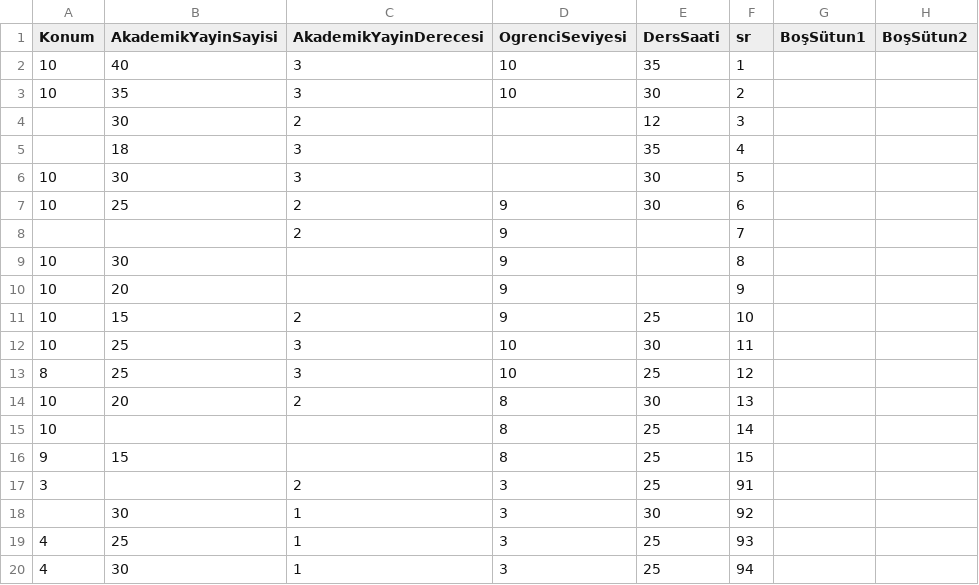
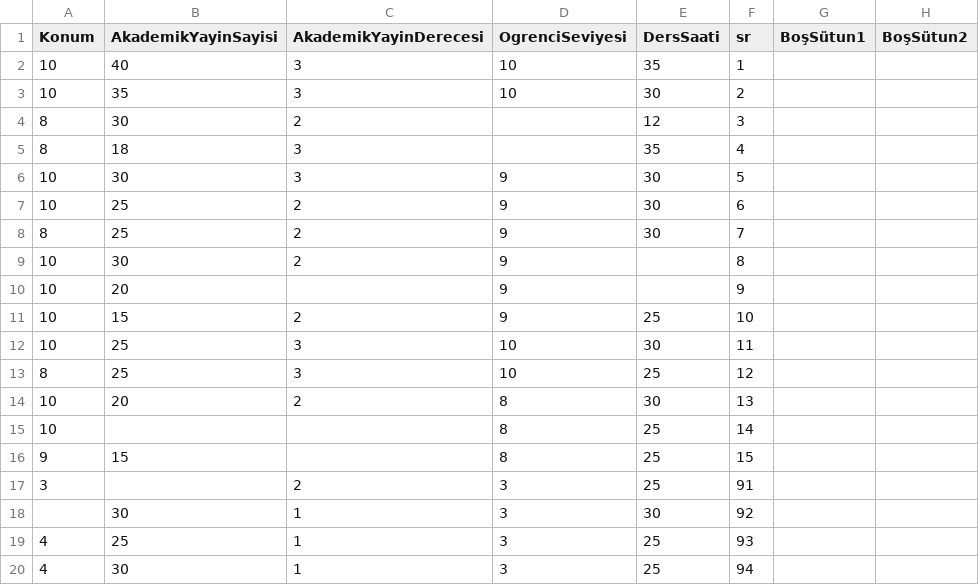
Before and after one commit to Fy1717/PredictSortUniFlask, a CSV file: data.csv, drawn as a sheet.

```diff
--- a/data.csv
+++ b/data.csv
@@ -3,8 +3,8 @@ Konum,AkademikYayinSayisi,AkademikYayinDerecesi,OgrenciSeviyesi,DersSaati,sr,Bo
 10,35,3,10,30,2,,
-,30,2,,12,3,,
-,18,3,,35,4,,
-10,30,3,,30,5,,
+8,30,2,,12,3,,
+8,18,3,,35,4,,
+10,30,3,9,30,5,,
 10,25,2,9,30,6,,
-,,2,9,,7,,
-10,30,,9,,8,,
+8,25,2,9,30,7,,
+10,30,2,9,,8,,
 10,20,,9,,9,,
```
Also changed, not shown: 4 other files.
